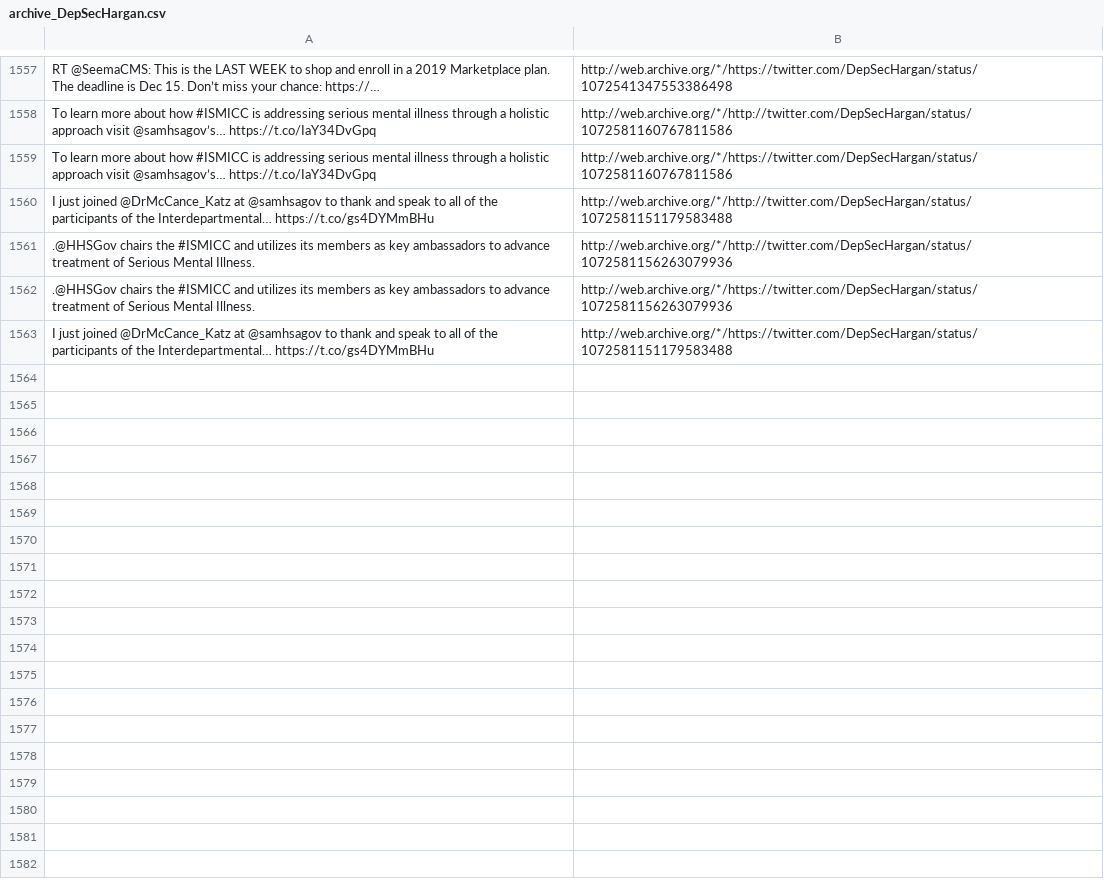
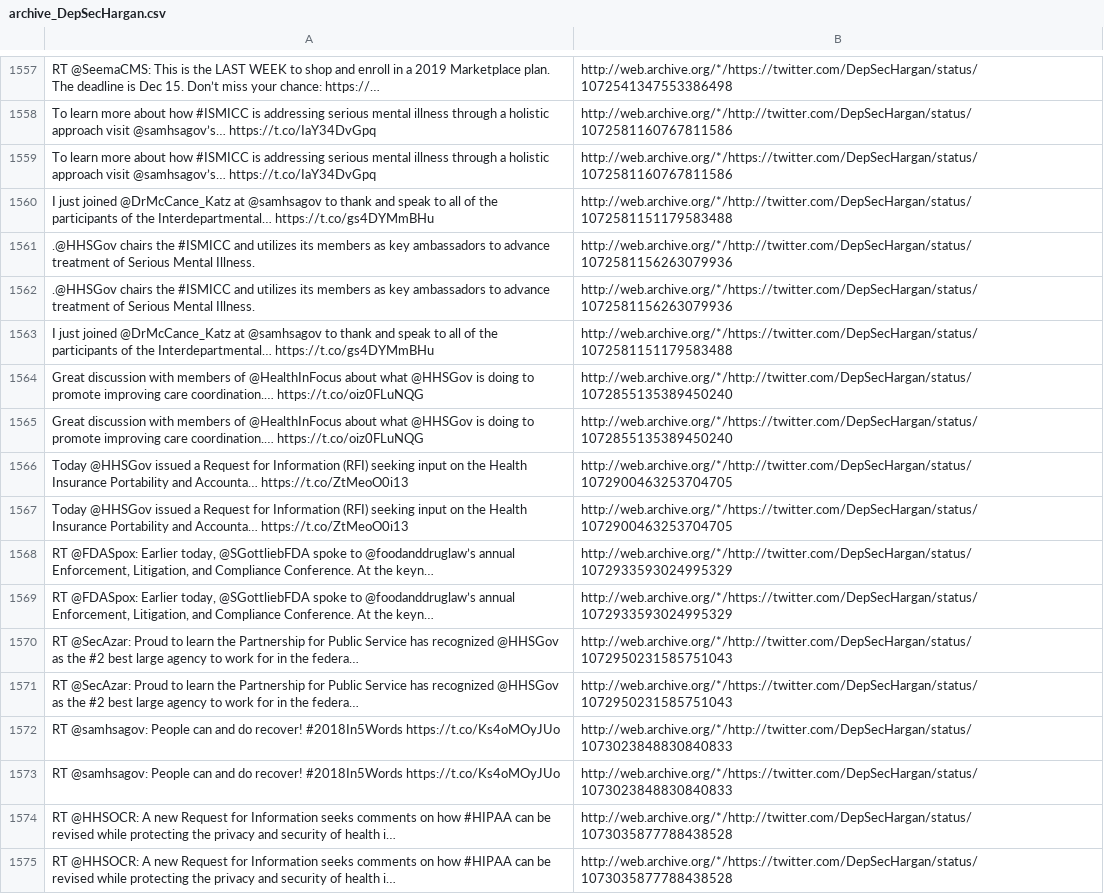
Before and after one commit to patrick-brian-mooney/archive-junta, a CSV file: data/archive_DepSecHargan.csv, drawn as a sheet; only a part is shown, gaps mark what is left out; the diff names each change by its address in the sheet, - before the commit and + after, or states it on an @@ line.

```diff
--- a/data/archive_DepSecHargan.csv
+++ b/data/archive_DepSecHargan.csv
+row 1564: Great discussion with members of @HealthInFocus about what @HHSGov is doing to promote improving care coordination.… https://t.co/oiz0FLuNQG | http://web.archive.org/*/http://twitter.com/DepSecHargan/status/1072855135389450240
+row 1565: Great discussion with members of @HealthInFocus about what @HHSGov is doing to promote improving care coordination.… https://t.co/oiz0FLuNQG | http://web.archive.org/*/https://twitter.com/DepSecHargan/status/1072855135389450240
+row 1566: Today @HHSGov issued a Request for Information (RFI) seeking input on the Health Insurance Portability and Accounta… https://t.co/ZtMeoO0i13 | http://web.archive.org/*/http://twitter.com/DepSecHargan/status/1072900463253704705
+row 1567: Today @HHSGov issued a Request for Information (RFI) seeking input on the Health Insurance Portability and Accounta… https://t.co/ZtMeoO0i13 | http://web.archive.org/*/https://twitter.com/DepSecHargan/status/1072900463253704705
+row 1568: RT @FDASpox: Earlier today, @SGottliebFDA spoke to @foodanddruglaw’s annual Enforcement, Litigation, and Compliance Conference. At the keyn… | http://web.archive.org/*/http://twitter.com/DepSecHargan/status/1072933593024995329
+row 1569: RT @FDASpox: Earlier today, @SGottliebFDA spoke to @foodanddruglaw’s annual Enforcement, Litigation, and Compliance Conference. At the keyn… | http://web.archive.org/*/https://twitter.com/DepSecHargan/status/1072933593024995329
+row 1570: RT @SecAzar: Proud to learn the Partnership for Public Service has recognized @HHSGov as the #2 best large agency to work for in the federa… | http://web.archive.org/*/http://twitter.com/DepSecHargan/status/1072950231585751043
+row 1571: RT @SecAzar: Proud to learn the Partnership for Public Service has recognized @HHSGov as the #2 best large agency to work for in the federa… | http://web.archive.org/*/https://twitter.com/DepSecHargan/status/1072950231585751043
+row 1572: RT @samhsagov: People can and do recover! #2018In5Words https://t.co/Ks4oMOyJUo | http://web.archive.org/*/http://twitter.com/DepSecHargan/status/1073023848830840833
+row 1573: RT @samhsagov: People can and do recover! #2018In5Words https://t.co/Ks4oMOyJUo | http://web.archive.org/*/https://twitter.com/DepSecHargan/status/1073023848830840833
+row 1574: RT @HHSOCR: A new Request for Information seeks comments on how #HIPAA can be revised while protecting the privacy and security of health i… | http://web.archive.org/*/http://twitter.com/DepSecHargan/status/1073035877788438528
+row 1575: RT @HHSOCR: A new Request for Information seeks comments on how #HIPAA can be revised while protecting the privacy and security of health i… | http://web.archive.org/*/https://twitter.com/DepSecHargan/status/1073035877788438528
```
Also changed, not shown: data/archive_FLOTUS.csv, data/archive_SBALinda.csv, 26 other files.
